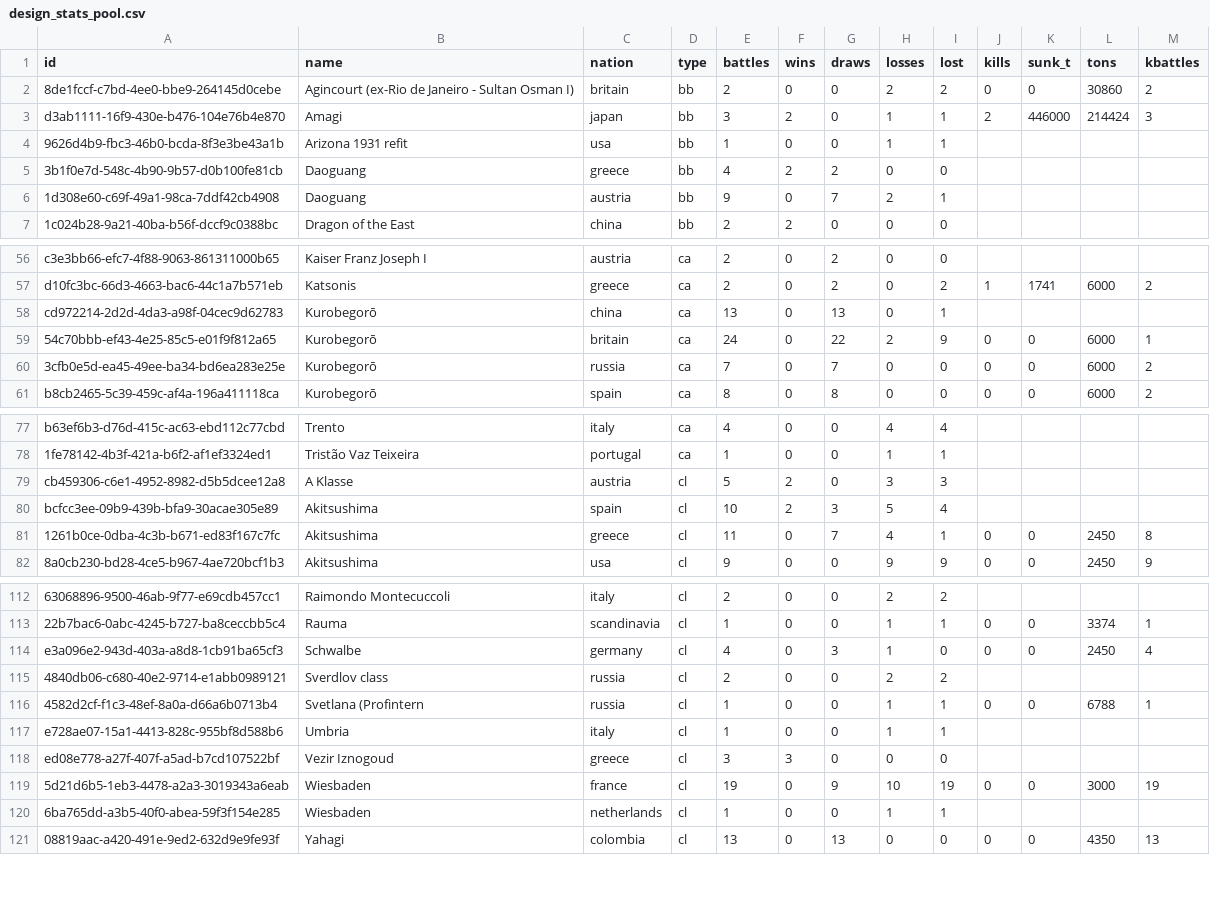
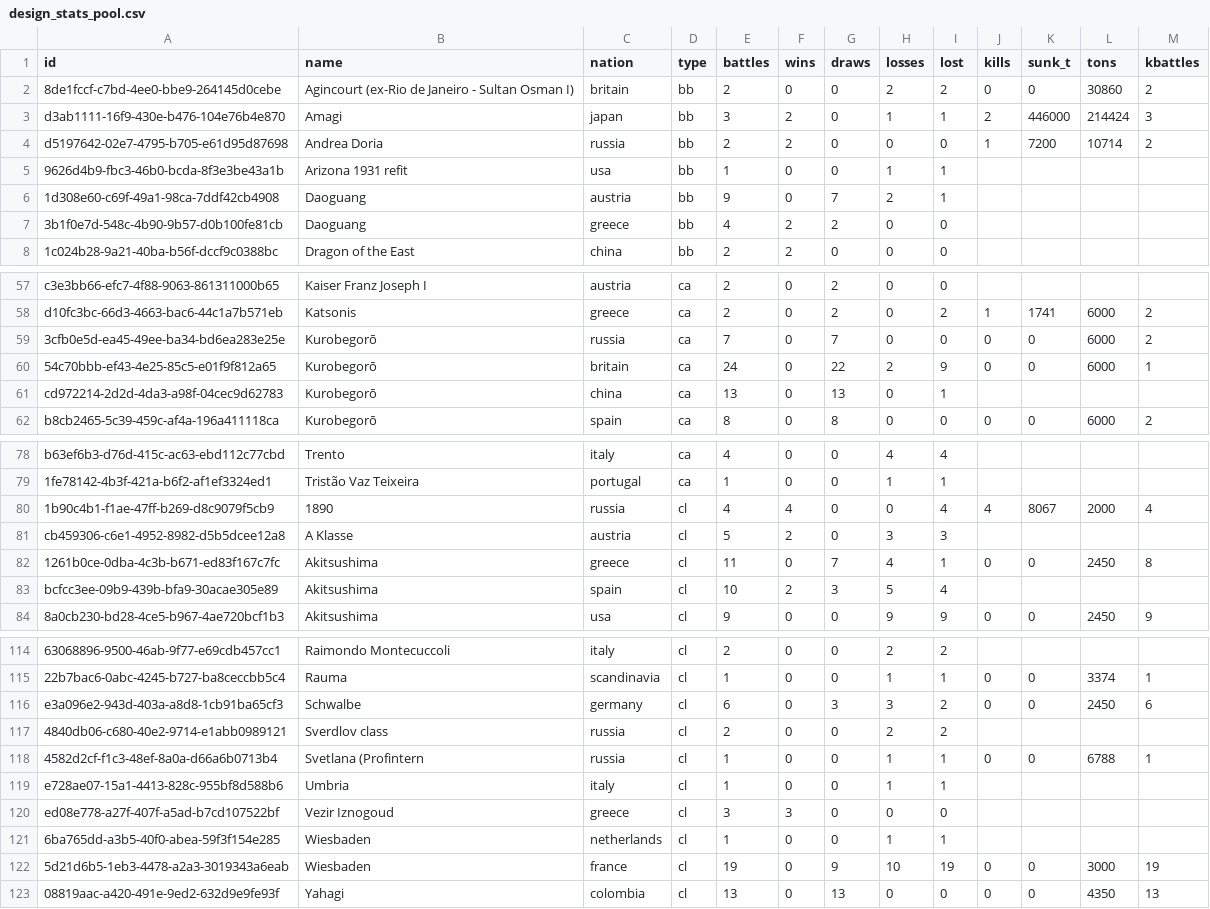
Before and after one commit to KlaudiuszLedwoch/Iron-Admiral, a CSV file: payload/Mods/IronAdmiralDesigns/design_stats_pool.csv, drawn as a sheet; only a part is shown, gaps mark what is left out; addresses are those after the commit; the diff covers the shown part only; the diff names each change by its address in the sheet, - before the commit and + after, or states it on an @@ line.

Commit message:
Data and installer from development a29a2372

```diff
--- a/payload/Mods/IronAdmiralDesigns/design_stats_pool.csv
+++ b/payload/Mods/IronAdmiralDesigns/design_stats_pool.csv
+row 4: d5197642-02e7-4795-b705-e61d95d87698 | Andrea Doria | russia | bb | 2 | 2 | 0 | 0 | 0 | 1 | 7200 | 10714 | 2
@@ row 60 moved to row 59: 3cfb0e5d-ea45-49ee-ba34-bd6ea283e25e @@
@@ row 59 moved to row 60: 54c70bbb-ef43-4e25-85c5-e01f9f812a65 @@
+row 80: 1b90c4b1-f1ae-47ff-b269-d8c9079f5cb9 | 1890 | russia | cl | 4 | 4 | 0 | 0 | 4 | 4 | 8067 | 2000 | 4
@@ row 81 moved to row 82: 1261b0ce-0dba-4c3b-b671-ed83f167c7fc @@
-E116 (battles): 4
+E116 (battles): 6
-H116 (losses): 1
+H116 (losses): 3
-I116 (lost): 0
+I116 (lost): 2
-M116 (kbattles): 4
+M116 (kbattles): 6
@@ row 120 moved to row 121: 6ba765dd-a3b5-40f0-abea-59f3f154e285 @@
```
Also changed, not shown: 7 moved rows elsewhere in this file, payload/Mods/IronAdmiralDesigns/design_authors.csv, 4 other files.
